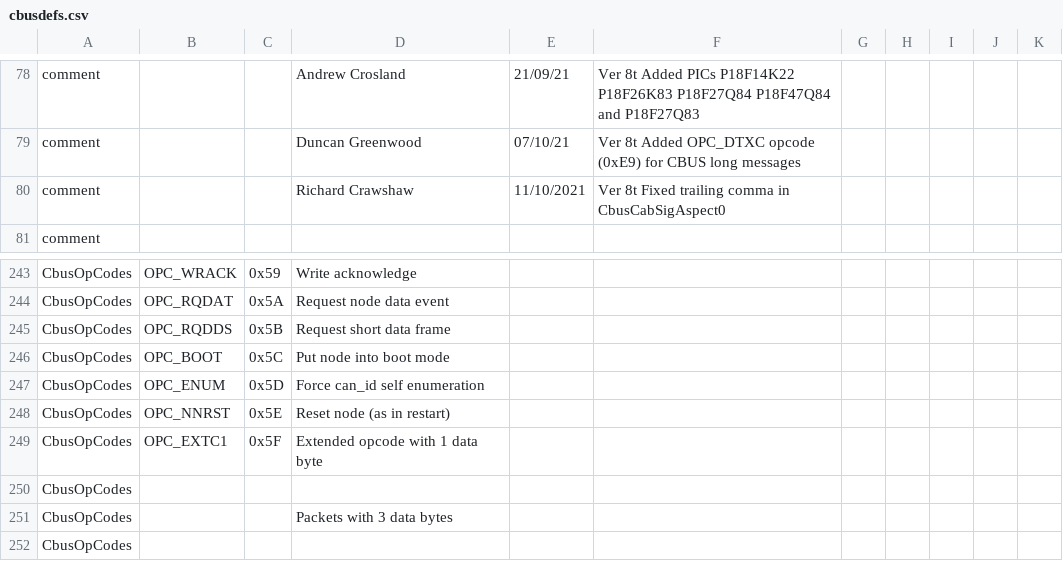
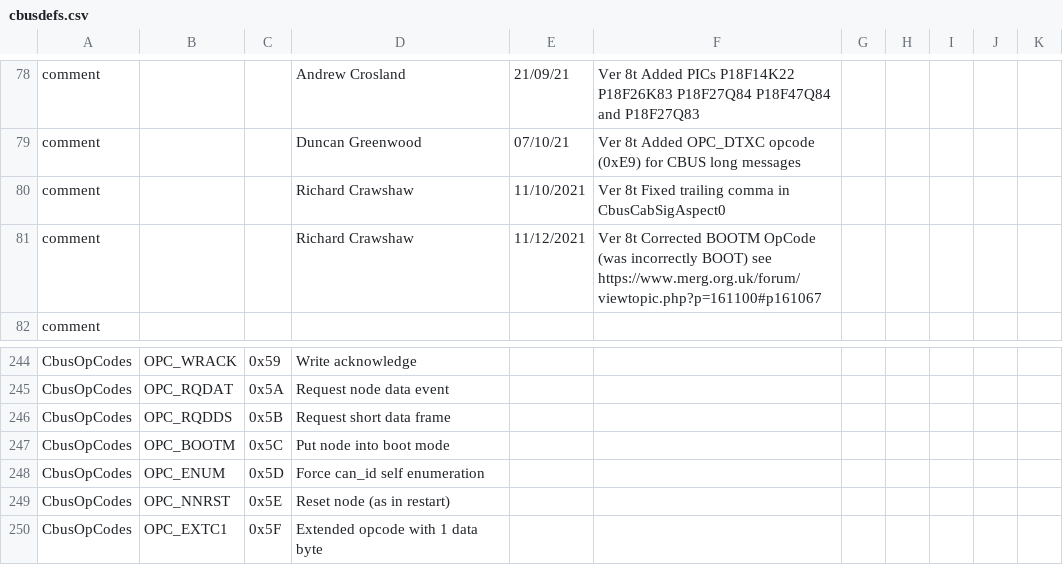
Before and after one commit to RichardCrawshaw/Asgard, a CSV file: Asgard.Tests/cbusdefs.csv, drawn as a sheet; only a part is shown, gaps mark what is left out; the shorter side is filled out with more unchanged rows.

Commit message:
Following an update to cbusdefs (MERG-Dev repository, PR is outstanding) which corrected OpCode BOOT to BOOTM the opcode creation test for it has been reinstated.

```diff
--- a/Asgard.Tests/cbusdefs.csv
+++ b/Asgard.Tests/cbusdefs.csv
@@ -80,2 +80,3 @@ comment,,,Duncan Greenwood,07/10/21,Ver 8t Added OPC_DTXC opcode (0xE9) for CBUS
 comment,,,Richard Crawshaw,11/10/2021,Ver 8t Fixed trailing comma in CbusCabSigAspect0
+comment,,,Richard Crawshaw,11/12/2021,Ver 8t Corrected BOOTM OpCode (was incorrectly BOOT) see https://www.merg.org.uk/forum/viewtopic.php?p=161100#p161067
 comment,,,
@@ -245,3 +246,3 @@ CbusOpCodes,OPC_RQDAT,0x5A,Request node data event
 CbusOpCodes,OPC_RQDDS,0x5B,Request short data frame
-CbusOpCodes,OPC_BOOT,0x5C,Put node into boot mode
+CbusOpCodes,OPC_BOOTM,0x5C,Put node into boot mode
 CbusOpCodes,OPC_ENUM,0x5D,Force can_id self enumeration
```
Also changed, not shown: 2 other files.
